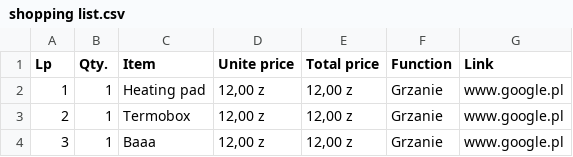
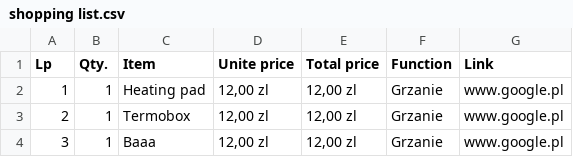
Before and after one commit to seemon1/fermentor, a CSV file: shopping list.csv, drawn as a sheet; the diff names each change by its address in the sheet, - before the commit and + after, or states it on an @@ line.

Commit message:
Update shopping list.csv

```diff
--- a/shopping list.csv
+++ b/shopping list.csv
-D2:D4 (Unite price): 12,00 z
+D2:D4 (Unite price): 12,00 zl
-E2:E4 (Total price): 12,00 z
+E2:E4 (Total price): 12,00 zl
```
